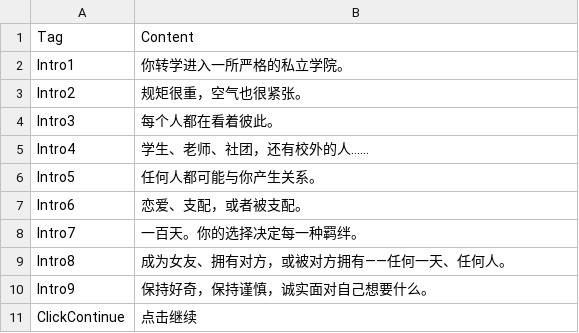
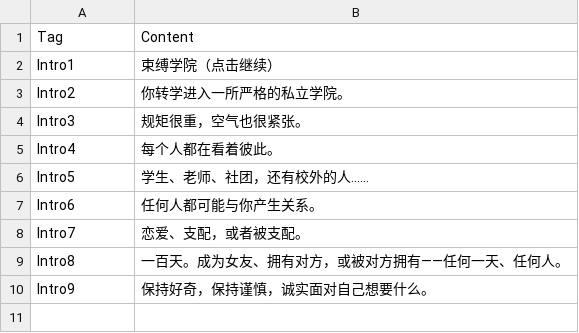
Before and after one commit to darkstriker9123-lgtm/BondageAcademy, a CSV file: C000_Intro/Intro/Text_CN.csv, drawn as a sheet.

```diff
--- a/C000_Intro/Intro/Text_CN.csv
+++ b/C000_Intro/Intro/Text_CN.csv
@@ -1,11 +1,10 @@
 Tag,Content
-Intro1,你转学进入一所严格的私立学院。
-Intro2,规矩很重，空气也很紧张。
-Intro3,每个人都在看着彼此。
-Intro4,学生、老师、社团，还有校外的人……
-Intro5,任何人都可能与你产生关系。
-Intro6,恋爱、支配，或者被支配。
-Intro7,一百天。你的选择决定每一种羁绊。
-Intro8,成为女友、拥有对方，或被对方拥有——任何一天、任何人。
+Intro1,束缚学院（点击继续）
+Intro2,你转学进入一所严格的私立学院。
+Intro3,规矩很重，空气也很紧张。
+Intro4,每个人都在看着彼此。
+Intro5,学生、老师、社团，还有校外的人……
+Intro6,任何人都可能与你产生关系。
+Intro7,恋爱、支配，或者被支配。
+Intro8,一百天。成为女友、拥有对方，或被对方拥有——任何一天、任何人。
 Intro9,保持好奇，保持谨慎，诚实面对自己想要什么。
-ClickContinue,点击继续
```
Also changed, not shown: C000_Intro/Intro/Text_EN.csv, 2 other files.
